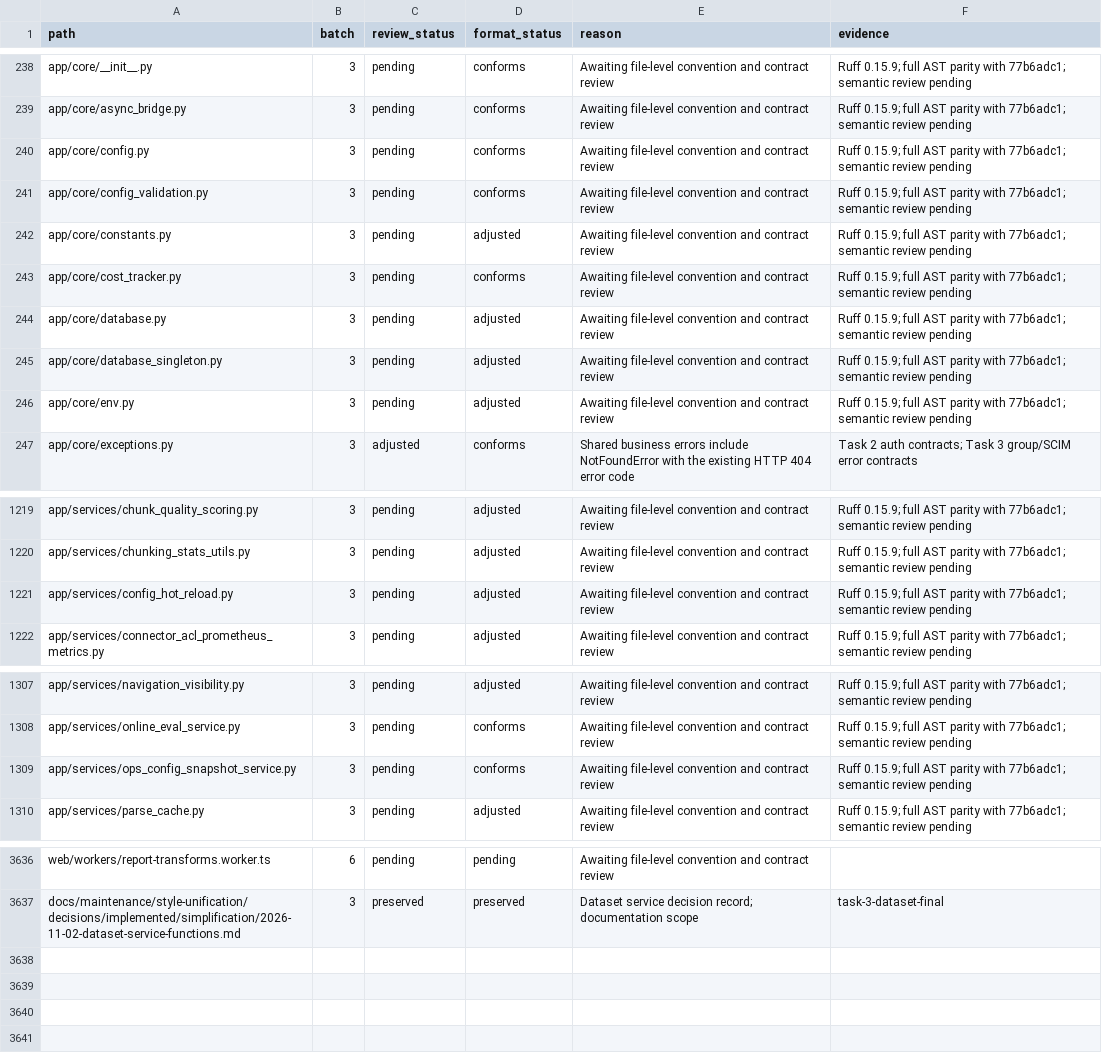
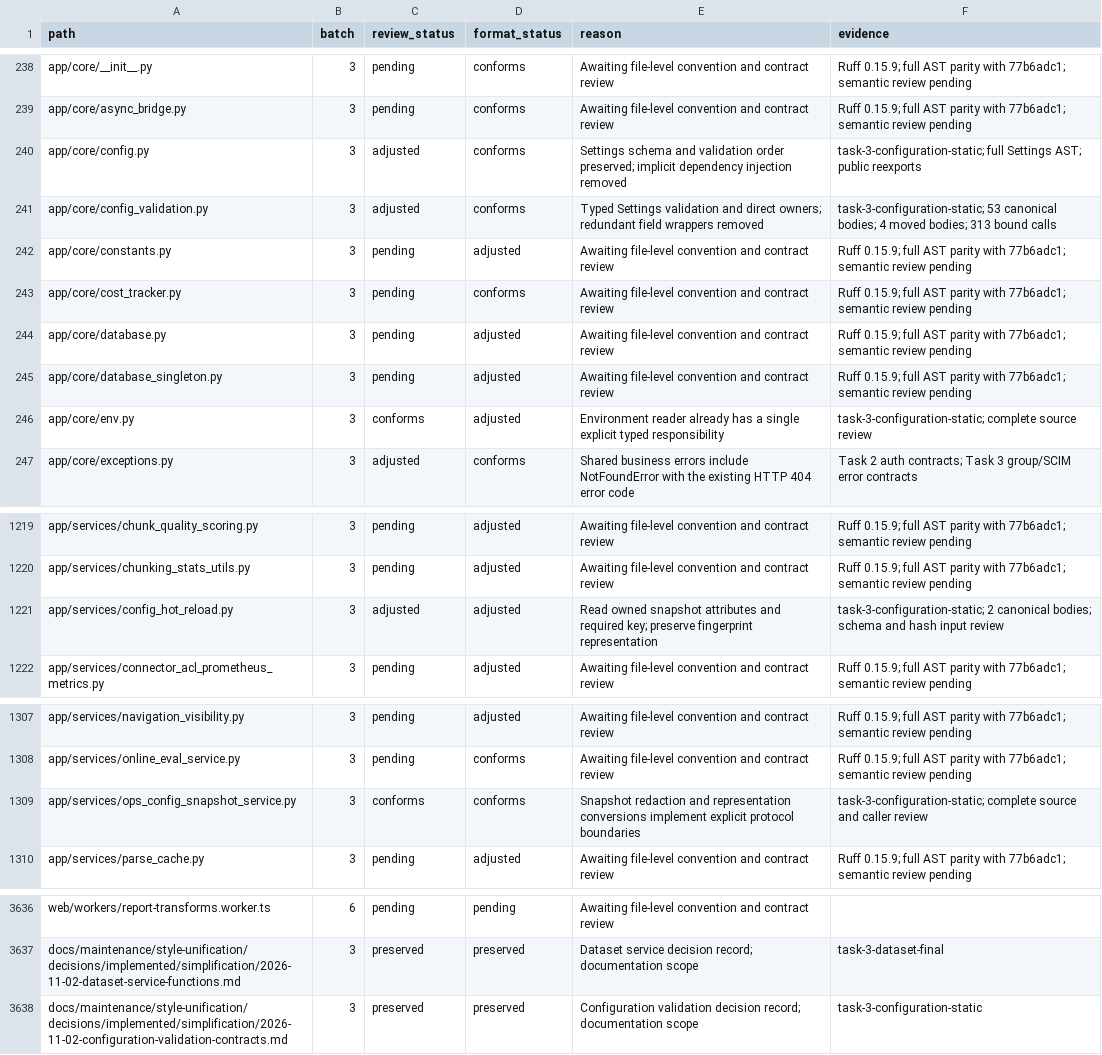
Before and after one commit to skygazer42/MimirQ, a CSV file: docs/maintenance/style-unification/coverage.csv, drawn as a sheet; only a part is shown, gaps mark what is left out.

Commit message:
refactor(config): make validation dependencies and field contracts explicit

```diff
--- a/docs/maintenance/style-unification/coverage.csv
+++ b/docs/maintenance/style-unification/coverage.csv
@@ -239,4 +239,4 @@ app/core/__init__.py,3,pending,conforms,Awaiting file-level convention and contr
 app/core/async_bridge.py,3,pending,conforms,Awaiting file-level convention and contract review,Ruff 0.15.9; full AST parity with 77b6adc1; semantic review pending
-app/core/config.py,3,pending,conforms,Awaiting file-level convention and contract review,Ruff 0.15.9; full AST parity with 77b6adc1; semantic review pending
-app/core/config_validation.py,3,pending,conforms,Awaiting file-level convention and contract review,Ruff 0.15.9; full AST parity with 77b6adc1; semantic review pending
+app/core/config.py,3,adjusted,conforms,Settings schema and validation order preserved; implicit dependency injection removed,task-3-configuration-static; full Settings AST; public reexports
+app/core/config_validation.py,3,adjusted,conforms,Typed Settings validation and direct owners; redundant field wrappers removed,task-3-configuration-static; 53 canonical bodies; 4 moved bodies; 313 bound calls
 app/core/constants.py,3,pending,adjusted,Awaiting file-level convention and contract review,Ruff 0.15.9; full AST parity with 77b6adc1; semantic review pending
@@ -245,3 +245,3 @@ app/core/database.py,3,pending,adjusted,Awaiting file-level convention and contr
 app/core/database_singleton.py,3,pending,adjusted,Awaiting file-level convention and contract review,Ruff 0.15.9; full AST parity with 77b6adc1; semantic review pending
-app/core/env.py,3,pending,adjusted,Awaiting file-level convention and contract review,Ruff 0.15.9; full AST parity with 77b6adc1; semantic review pending
+app/core/env.py,3,conforms,adjusted,Environment reader already has a single explicit typed responsibility,task-3-configuration-static; complete source review
 app/core/exceptions.py,3,adjusted,conforms,Shared business errors include NotFoundError with the existing HTTP 404 error code,Task 2 auth contracts; Task 3 group/SCIM error contracts
@@ -1220,3 +1220,3 @@ app/services/chunk_quality_scoring.py,3,pending,adjusted,Awaiting file-level con
 app/services/chunking_stats_utils.py,3,pending,adjusted,Awaiting file-level convention and contract review,Ruff 0.15.9; full AST parity with 77b6adc1; semantic review pending
-app/services/config_hot_reload.py,3,pending,adjusted,Awaiting file-level convention and contract review,Ruff 0.15.9; full AST parity with 77b6adc1; semantic review pending
+app/services/config_hot_reload.py,3,adjusted,adjusted,Read owned snapshot attributes and required key; preserve fingerprint representation,task-3-configuration-static; 2 canonical bodies; schema and hash input review
 app/services/connector_acl_prometheus_metrics.py,3,pending,adjusted,Awaiting file-level convention and contract review,Ruff 0.15.9; full AST parity with 77b6adc1; semantic review pending
@@ -1308,3 +1308,3 @@ app/services/navigation_visibility.py,3,pending,adjusted,Awaiting file-level con
 app/services/online_eval_service.py,3,pending,conforms,Awaiting file-level convention and contract review,Ruff 0.15.9; full AST parity with 77b6adc1; semantic review pending
-app/services/ops_config_snapshot_service.py,3,pending,conforms,Awaiting file-level convention and contract review,Ruff 0.15.9; full AST parity with 77b6adc1; semantic review pending
+app/services/ops_config_snapshot_service.py,3,conforms,conforms,Snapshot redaction and representation conversions implement explicit protocol boundaries,task-3-configuration-static; complete source and caller review
 app/services/parse_cache.py,3,pending,adjusted,Awaiting file-level convention and contract review,Ruff 0.15.9; full AST parity with 77b6adc1; semantic review pending
@@ -3637 +3637,2 @@ web/workers/report-transforms.worker.ts,6,pending,pending,Awaiting file-level co
 docs/maintenance/style-unification/decisions/implemented/simplification/2026-11-02-dataset-service-functions.md,3,preserved,preserved,Dataset service decision record; documentation scope,task-3-dataset-final
+docs/maintenance/style-unification/decisions/implemented/simplification/2026-11-02-configuration-validation-contracts.md,3,preserved,preserved,Configuration validation decision record; documentation scope,task-3-configuration-static
```
Also changed, not shown: 7 other files.
